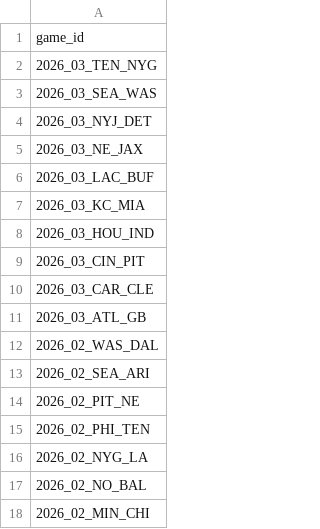
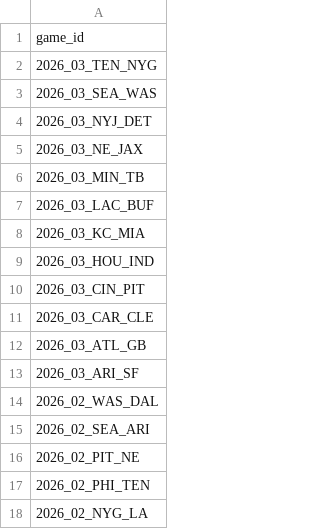
Before and after one commit to nflverse/nflverse-pbp-internal, a CSV file: released_games.csv, drawn as a sheet; only a part is shown; the shorter side is filled out with more unchanged rows.

```diff
--- a/released_games.csv
+++ b/released_games.csv
@@ -5,2 +5,3 @@ game_id
 2026_03_NE_JAX
+2026_03_MIN_TB
 2026_03_LAC_BUF
@@ -11,2 +12,3 @@ game_id
 2026_03_ATL_GB
+2026_03_ARI_SF
 2026_02_WAS_DAL
```
